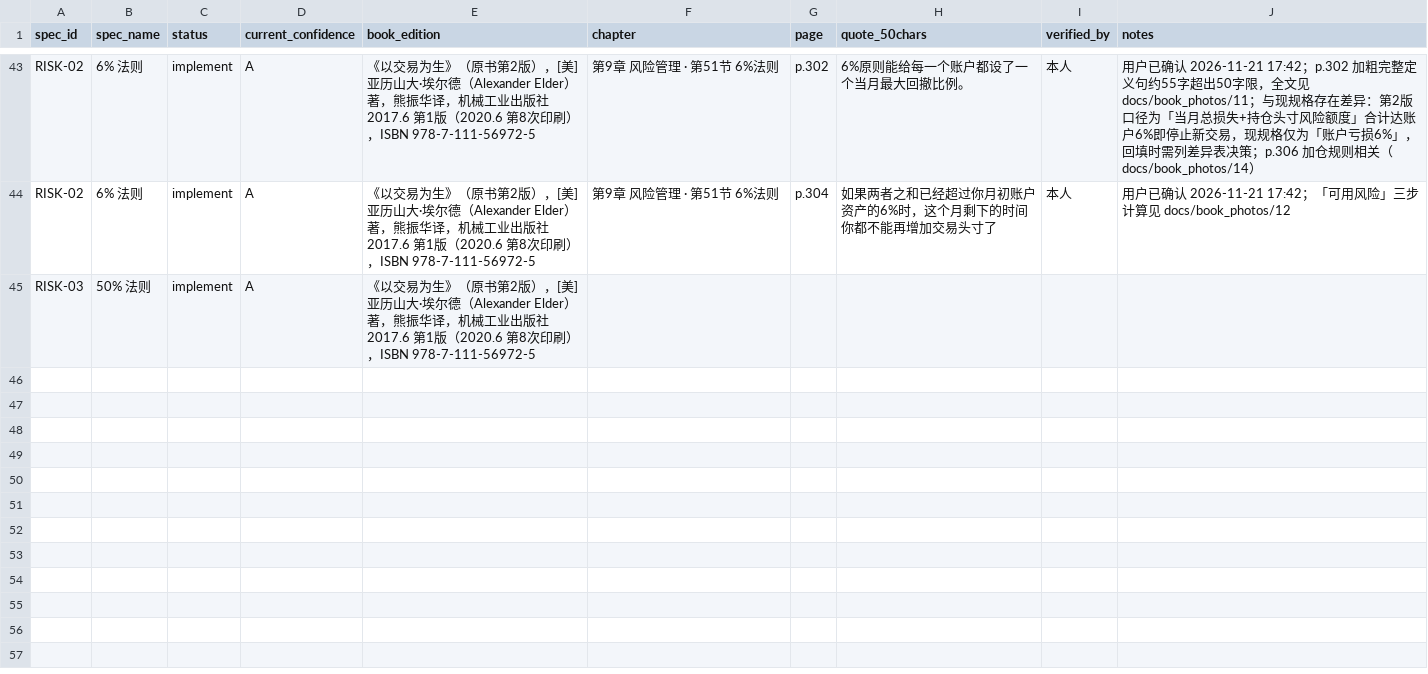
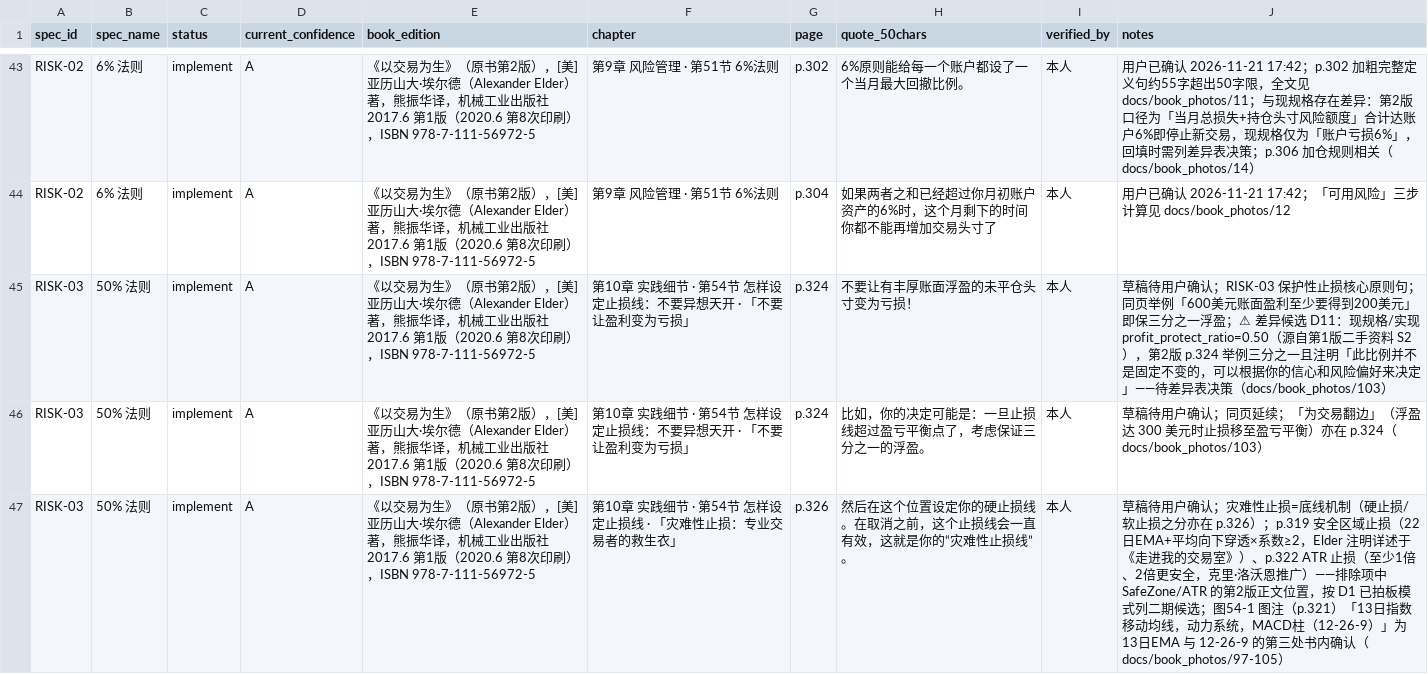
Before and after one commit to rejoice965-dotcom/elder-trading-decision-tool, a CSV file: docs/book_references.csv, drawn as a sheet; only a part is shown, gaps mark what is left out; the diff names each change by its address in the sheet, - before the commit and + after, or states it on an @@ line.

Commit message:
docs: archive section-54 photos (p318-326, 97-105) and fill RISK-03 draft rows; coverage 19/21 specs, 44 quotes, 100 photos
- 3 RISK-03 draft rows marked pending user confirmation (p324 x2, p326 x1)
- new diff candidate D11: profit_protect_ratio=0.50 vs 2nd-ed p324 'guarantee one-third of open profit, ratio adjustable'
- extra findings: SafeZone (p319) / ATR (p322) stop locations for optional backlog; Fig54-1 caption (p321) '13-day EMA, impulse system, MACD (12-26-9)' = 3rd in-book confirmation of EMA13/12-26-9
- CSV structure verified: no BOM, 10 cols, 46 data rows, 44 quotes, blanks only IND-04/IND-07

```diff
--- a/docs/book_references.csv
+++ b/docs/book_references.csv
-F45 (chapter): (empty)
+F45 (chapter): 第10章 实践细节 · 第54节 怎样设定止损线：不要异想天开 · 「不要让盈利变为亏损」
-G45 (page): (empty)
+G45 (page): p.324
-H45 (quote_50chars): (empty)
+H45 (quote_50chars): 不要让有丰厚账面浮盈的未平仓头寸变为亏损！
-I45 (verified_by): (empty)
+I45 (verified_by): 本人
-J45 (notes): (empty)
+J45 (notes): 草稿待用户确认；RISK-03 保护性止损核心原则句；同页举例「600美元账面盈利至少要得到200美元」即保三分之一浮盈；⚠ 差异候选 D11：现规格/实现 profit_protect_ratio=0.50（源自第1版二手资料 S2），第2版 p.324 举例三分之一且注明「此比例并不是固定不变的，可以根据你的信心和风险偏好来决定」——待差异表决策（docs/book_photos/103）
+row 46: RISK-03 | 50% 法则 | implement | A | 《以交易为生》（原书第2版），[美]亚历山大·埃尔德（Alexander Elder）著，熊振华译，机械工业出版社 2017.6 第1版（2020.6 第8次印刷），ISBN 978-7-111-56972-5 | 第10章 实践细节 · 第54节 怎样设定止损线：不要异想天开 · 「不要让盈利变为亏损」 | p.324 | 比如，你的决定可能是：一旦止损线超过盈亏平衡点了，考虑保证三分之一的浮盈。 | 本人 | 草稿待用户确认；同页延续；「为交易翻边」（浮盈达 300 美元时止损移至盈亏平衡）亦在 p.324（docs/book_photos/103）
+row 47: RISK-03 | 50% 法则 | implement | A | 《以交易为生》（原书第2版），[美]亚历山大·埃尔德（Alexander Elder）著，熊振华译，机械工业出版社 2017.6 第1版（2020.6 第8次印刷），ISBN 978-7-111-56972-5 | 第10章 实践细节 · 第54节 怎样设定止损线 · 「灾难性止损：专业交易者的救生衣」 | p.326 | 然后在这个位置设定你的硬止损线。在取消之前，这个止损线会一直有效，这就是你的“灾难性止损线”。 | 本人 | 草稿待用户确认；灾难性止损=底线机制（硬止损/软止损之分亦在 p.326）；p.319 安全区域止损（22日EMA+平均向下穿透×系数≥2，Elder 注明详述于《走进我的交易室》）、p.322 ATR 止损（至少1倍、2倍更安全，克里·洛沃恩推广）——排除项中 SafeZone/ATR 的第2版正文位置，按 D1 已拍板模式列二期候选；图54-1 图注（p.321）「13日指数移动均线，动力系统，MACD柱（12-26-9）」为 13日EMA 与 12-26-9 的第三处书内确认（docs/book_photos/97-105）
```
